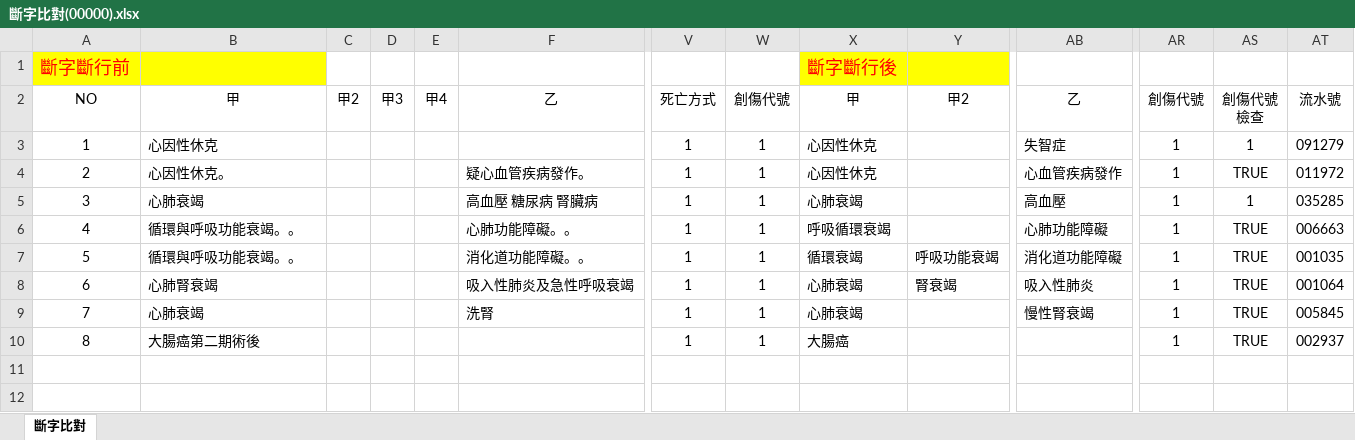
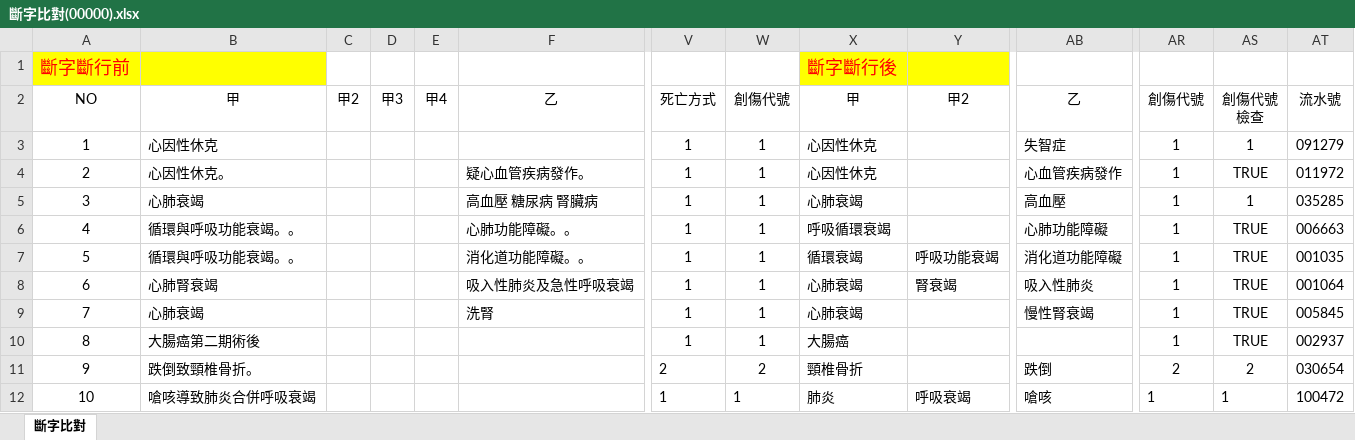
Before and after one commit to eddielin0926/icd-tokenize, an Excel workbook: data/斷字比對(00000).xlsx, sheet 斷字比對, drawn as a sheet; only a part is shown, gaps mark what is left out; values as stored, in another font and other column widths than the file's, no borders; charts and pictures not drawn; rows hold the shown columns only; the diff names each change by its address in the sheet, - before the commit and + after, or states it on an @@ line.

```diff
--- a/data/斷字比對(00000).xlsx (sheet 斷字比對)
+++ b/data/斷字比對(00000).xlsx (sheet 斷字比對)
+row 11: 9 | 跌倒致頸椎骨折。 |  |  |  |  | 2 | 2 | 頸椎骨折 |  | 跌倒 | 2 | 2 | 030654
+row 12: 10 | 嗆咳導致肺炎合併呼吸衰竭 |  |  |  |  | 1 | 1 | 肺炎 | 呼吸衰竭 | 嗆咳 | 1 | 1 | 100472
```
Also changed, not shown: 1 other file.
